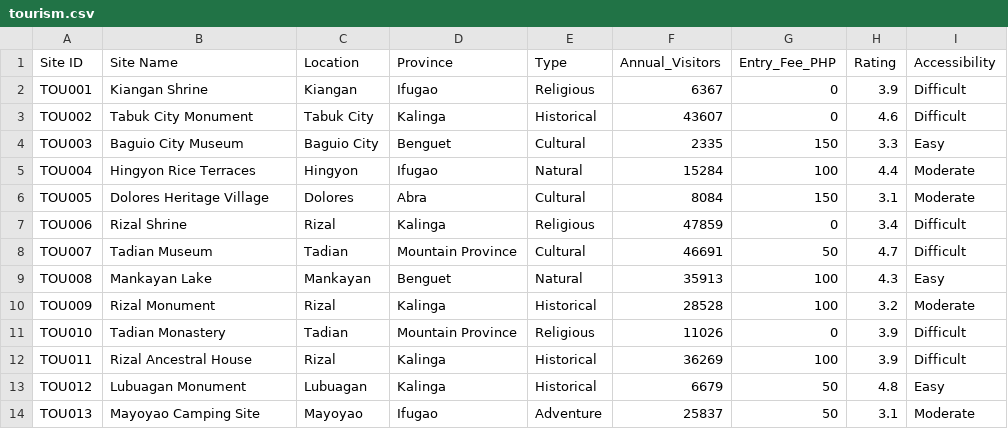
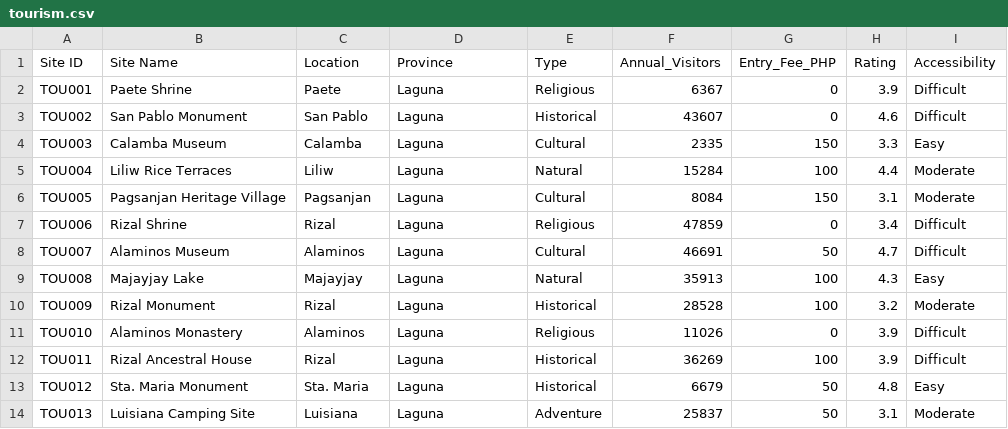
Before and after one commit to emathrixacademy/datasciencebaguio, a CSV file: datasets/csv/tourism.csv, drawn as a sheet; only a part is shown; the diff covers the shown part only.

```diff
--- a/datasets/csv/tourism.csv
+++ b/datasets/csv/tourism.csv
@@ -1,14 +1,14 @@
 Site ID,Site Name,Location,Province,Type,Annual_Visitors,Entry_Fee_PHP,Rating,Accessibility
-TOU001,Kiangan Shrine,Kiangan,Ifugao,Religious,6367,0,3.9,Difficult
-TOU002,Tabuk City Monument,Tabuk City,Kalinga,Historical,43607,0,4.6,Difficult
-TOU003,Baguio City Museum,Baguio City,Benguet,Cultural,2335,150,3.3,Easy
-TOU004,Hingyon Rice Terraces,Hingyon,Ifugao,Natural,15284,100,4.4,Moderate
-TOU005,Dolores Heritage Village,Dolores,Abra,Cultural,8084,150,3.1,Moderate
-TOU006,Rizal Shrine,Rizal,Kalinga,Religious,47859,0,3.4,Difficult
-TOU007,Tadian Museum,Tadian,Mountain Province,Cultural,46691,50,4.7,Difficult
-TOU008,Mankayan Lake,Mankayan,Benguet,Natural,35913,100,4.3,Easy
-TOU009,Rizal Monument,Rizal,Kalinga,Historical,28528,100,3.2,Moderate
-TOU010,Tadian Monastery,Tadian,Mountain Province,Religious,11026,0,3.9,Difficult
-TOU011,Rizal Ancestral House,Rizal,Kalinga,Historical,36269,100,3.9,Difficult
-TOU012,Lubuagan Monument,Lubuagan,Kalinga,Historical,6679,50,4.8,Easy
-TOU013,Mayoyao Camping Site,Mayoyao,Ifugao,Adventure,25837,50,3.1,Moderate
+TOU001,Paete Shrine,Paete,Laguna,Religious,6367,0,3.9,Difficult
+TOU002,San Pablo Monument,San Pablo,Laguna,Historical,43607,0,4.6,Difficult
+TOU003,Calamba Museum,Calamba,Laguna,Cultural,2335,150,3.3,Easy
+TOU004,Liliw Rice Terraces,Liliw,Laguna,Natural,15284,100,4.4,Moderate
+TOU005,Pagsanjan Heritage Village,Pagsanjan,Laguna,Cultural,8084,150,3.1,Moderate
+TOU006,Rizal Shrine,Rizal,Laguna,Religious,47859,0,3.4,Difficult
+TOU007,Alaminos Museum,Alaminos,Laguna,Cultural,46691,50,4.7,Difficult
+TOU008,Majayjay Lake,Majayjay,Laguna,Natural,35913,100,4.3,Easy
+TOU009,Rizal Monument,Rizal,Laguna,Historical,28528,100,3.2,Moderate
+TOU010,Alaminos Monastery,Alaminos,Laguna,Religious,11026,0,3.9,Difficult
+TOU011,Rizal Ancestral House,Rizal,Laguna,Historical,36269,100,3.9,Difficult
+TOU012,Sta. Maria Monument,Sta. Maria,Laguna,Historical,6679,50,4.8,Easy
+TOU013,Luisiana Camping Site,Luisiana,Laguna,Adventure,25837,50,3.1,Moderate
```
Also changed, not shown: 81 edited cells elsewhere in this file, datasets/csv/airquality.csv, datasets/csv/forest.csv, 24 other files.
